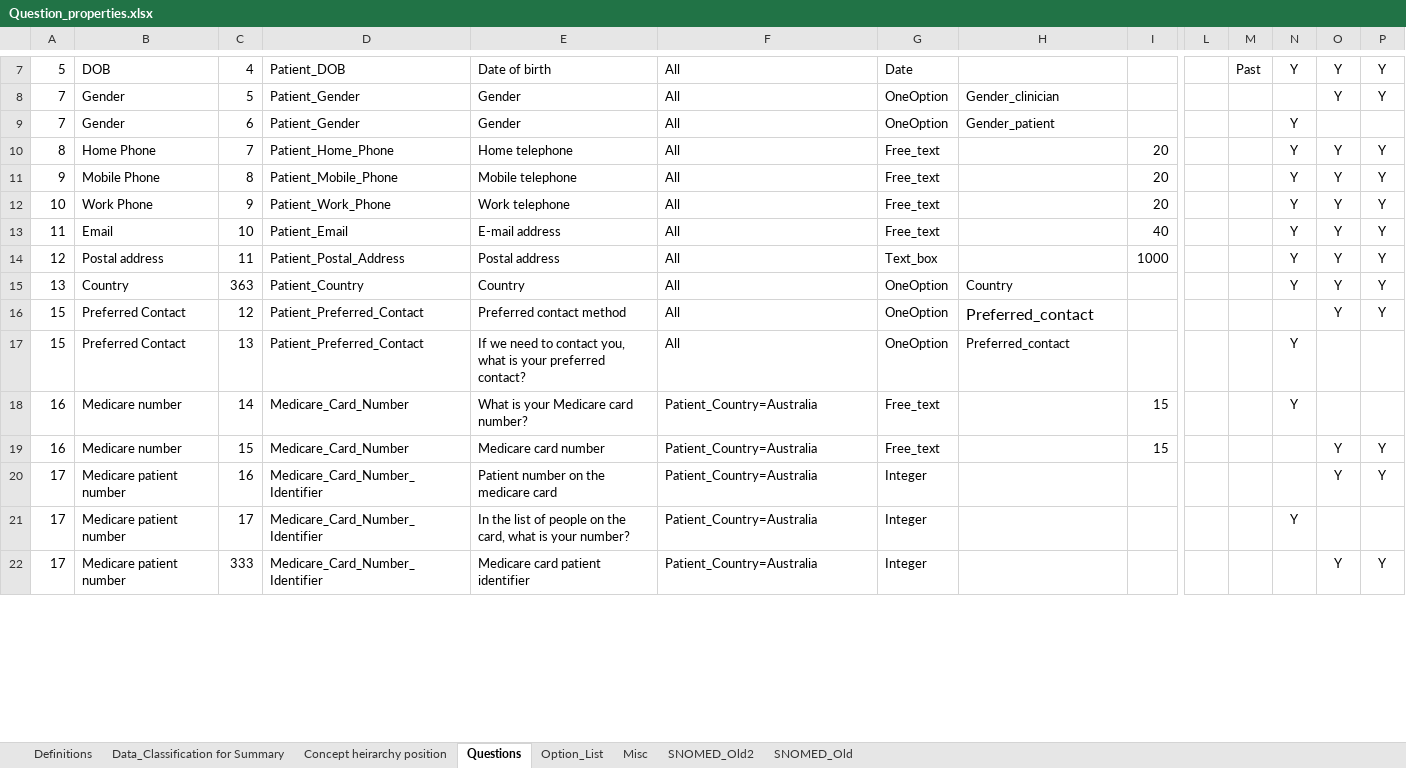
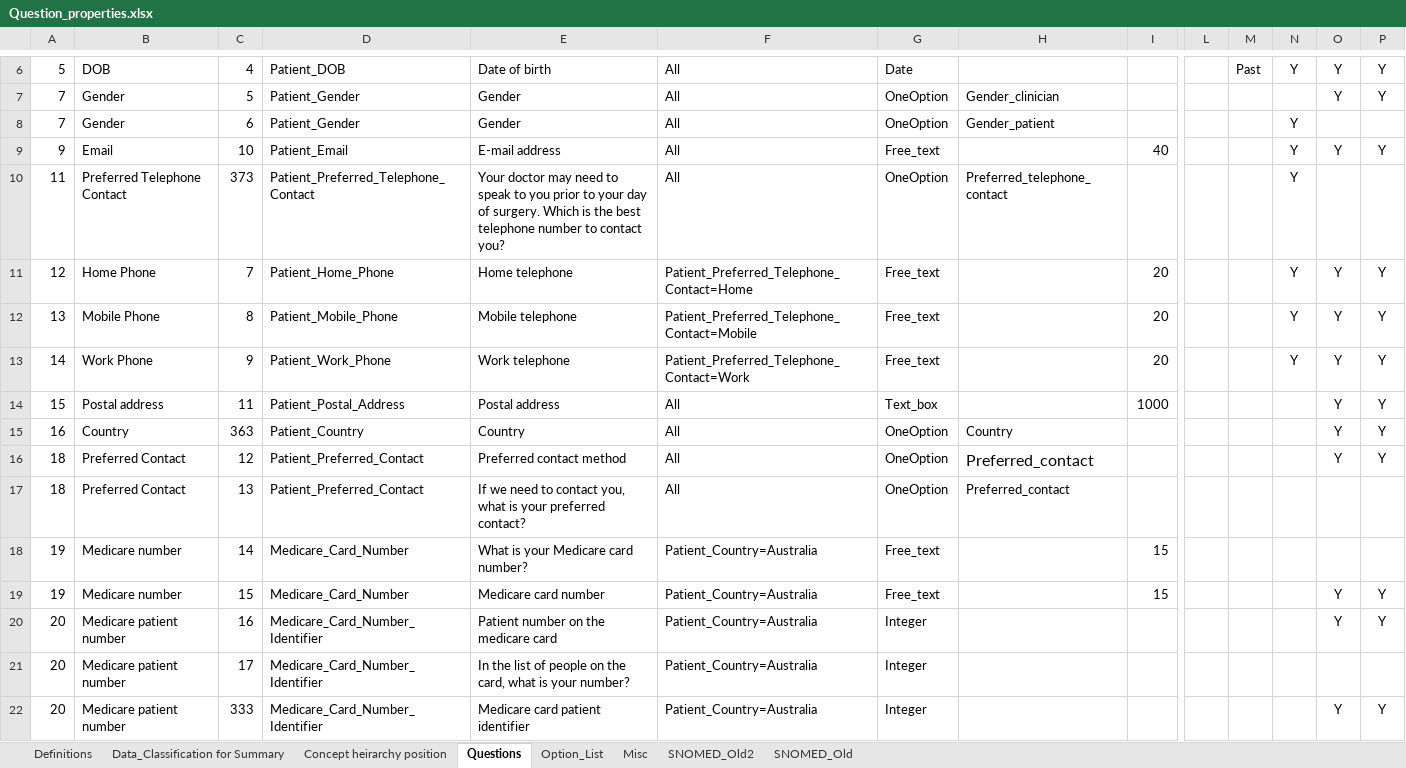
Before and after one commit to dbelavy/periop_open, an Excel workbook: spreadsheet/Question_properties.xlsx, sheet Questions, drawn as a sheet; only a part is shown, gaps mark what is left out; values as stored, in another font and other column widths than the file's, no borders; charts and pictures not drawn; removed rows and columns are numbered as before the commit, all else as after; rows hold the shown columns only; the diff covers the shown part only; the diff names each change by its address in the sheet, - before the commit and + after, or states it on an @@ line.

Commit message:
Questions changed to add statements

```diff
--- a/spreadsheet/Question_properties.xlsx (sheet Questions)
+++ b/spreadsheet/Question_properties.xlsx (sheet Questions)
+row 9: 9 | Email | 10 | Patient_Email | E-mail address | All | Free_text |  | 40 |  |  | Y | Y | Y
+row 10: 11 | Preferred Telephone Contact | 373 | Patient_Preferred_Telephone_Contact | Your doctor may need to speak to you prior to your day of surgery. Which is the best telephone number to contact you? | All | OneOption | Preferred_telephone_contact |  |  |  | Y
-A11: 8
+A11: 12
-F11: All
+F11: Patient_Preferred_Telephone_Contact=Home
-A12: 9
+A12: 13
-F12: All
+F12: Patient_Preferred_Telephone_Contact=Mobile
-A13: 10
+A13: 14
-F13: All
+F13: Patient_Preferred_Telephone_Contact=Work
-row 13: 11 | Email | 10 | Patient_Email | E-mail address | All | Free_text |  | 40 |  |  | Y | Y | Y
-A14: 12
+A14: 15
-N14:N15: Y
+N14:N15: (empty)
-A15: 13
+A15: 16
-A16:A17: 15
+A16:A17: 18
-N17:N18: Y
+N17:N18: (empty)
-A18:A19: 16
+A18:A19: 19
-A20:A22: 17
+A20:A22: 20
-N21: Y
+N21: (empty)
```
Also changed, not shown: 6 added rows, 1 removed row, 359 edited cells and cell formats elsewhere in this sheet, sheet Concept heirarchy position, sheet Misc, sheet Option_List, formulas that keep their value.
